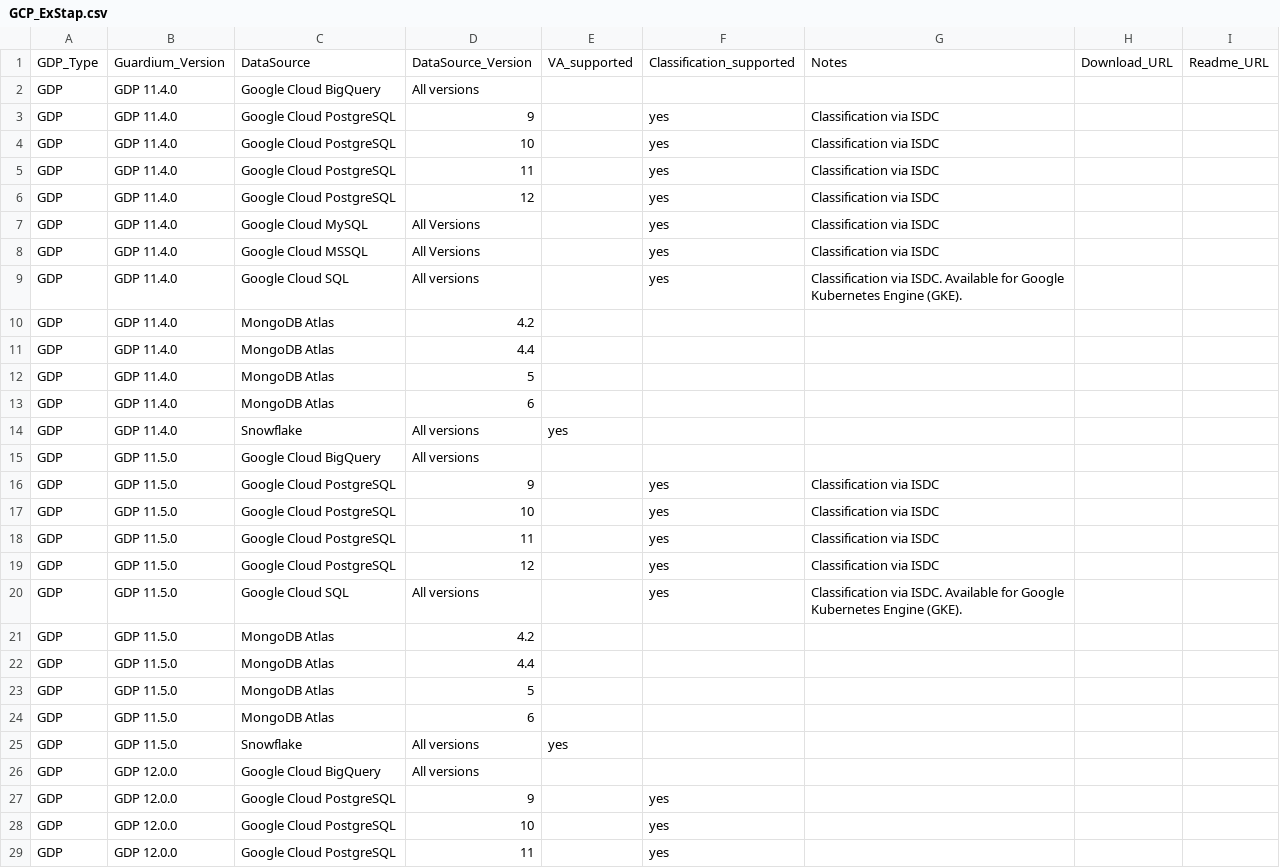
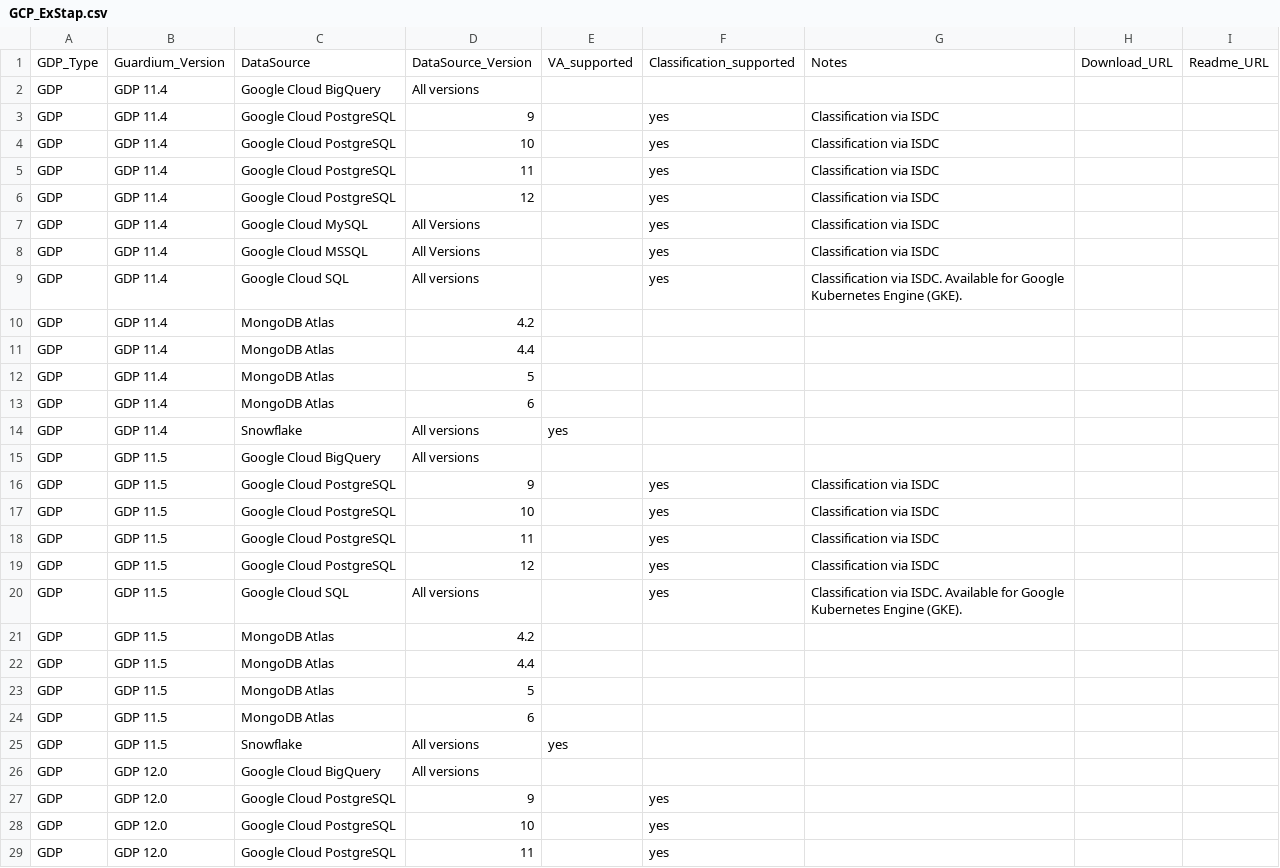
Before and after one commit to IBM/guardium-supported-datasources, a CSV file: consolidation-script2/data/input/GCP_ExStap.csv, drawn as a sheet; only a part is shown; the diff covers the shown part only.

```diff
--- a/consolidation-script2/data/input/GCP_ExStap.csv
+++ b/consolidation-script2/data/input/GCP_ExStap.csv
@@ -1,29 +1,29 @@
 GDP_Type,Guardium_Version,DataSource,DataSource_Version,VA_supported,Classification_supported,Notes,Download_URL,Readme_URL
-GDP,GDP 11.4.0,Google Cloud BigQuery,All versions,,,,,
-GDP,GDP 11.4.0,Google Cloud PostgreSQL,9,,yes,Classification via ISDC,,
-GDP,GDP 11.4.0,Google Cloud PostgreSQL,10,,yes,Classification via ISDC,,
-GDP,GDP 11.4.0,Google Cloud PostgreSQL,11,,yes,Classification via ISDC,,
-GDP,GDP 11.4.0,Google Cloud PostgreSQL,12,,yes,Classification via ISDC,,
-GDP,GDP 11.4.0,Google Cloud MySQL,All Versions,,yes,Classification via ISDC,,
-GDP,GDP 11.4.0,Google Cloud MSSQL,All Versions,,yes,Classification via ISDC,,
-GDP,GDP 11.4.0,Google Cloud SQL,All versions,,yes,Classification via ISDC. Available for Google Kubernetes Engine (GKE).,,
-GDP,GDP 11.4.0,MongoDB Atlas,4.2,,,,,
-GDP,GDP 11.4.0,MongoDB Atlas,4.4,,,,,
-GDP,GDP 11.4.0,MongoDB Atlas,5,,,,,
-GDP,GDP 11.4.0,MongoDB Atlas,6,,,,,
-GDP,GDP 11.4.0,Snowflake,All versions,yes,,,,
-GDP,GDP 11.5.0,Google Cloud BigQuery,All versions,,,,,
-GDP,GDP 11.5.0,Google Cloud PostgreSQL,9,,yes,Classification via ISDC,,
-GDP,GDP 11.5.0,Google Cloud PostgreSQL,10,,yes,Classification via ISDC,,
-GDP,GDP 11.5.0,Google Cloud PostgreSQL,11,,yes,Classification via ISDC,,
-GDP,GDP 11.5.0,Google Cloud PostgreSQL,12,,yes,Classification via ISDC,,
-GDP,GDP 11.5.0,Google Cloud SQL,All versions,,yes,Classification via ISDC. Available for Google Kubernetes Engine (GKE).,,
-GDP,GDP 11.5.0,MongoDB Atlas,4.2,,,,,
-GDP,GDP 11.5.0,MongoDB Atlas,4.4,,,,,
-GDP,GDP 11.5.0,MongoDB Atlas,5,,,,,
-GDP,GDP 11.5.0,MongoDB Atlas,6,,,,,
-GDP,GDP 11.5.0,Snowflake,All versions,yes,,,,
-GDP,GDP 12.0.0,Google Cloud BigQuery,All versions,,,,,
-GDP,GDP 12.0.0,Google Cloud PostgreSQL,9,,yes,,,
-GDP,GDP 12.0.0,Google Cloud PostgreSQL,10,,yes,,,
-GDP,GDP 12.0.0,Google Cloud PostgreSQL,11,,yes,,,
+GDP,GDP 11.4,Google Cloud BigQuery,All versions,,,,,
+GDP,GDP 11.4,Google Cloud PostgreSQL,9,,yes,Classification via ISDC,,
+GDP,GDP 11.4,Google Cloud PostgreSQL,10,,yes,Classification via ISDC,,
+GDP,GDP 11.4,Google Cloud PostgreSQL,11,,yes,Classification via ISDC,,
+GDP,GDP 11.4,Google Cloud PostgreSQL,12,,yes,Classification via ISDC,,
+GDP,GDP 11.4,Google Cloud MySQL,All Versions,,yes,Classification via ISDC,,
+GDP,GDP 11.4,Google Cloud MSSQL,All Versions,,yes,Classification via ISDC,,
+GDP,GDP 11.4,Google Cloud SQL,All versions,,yes,Classification via ISDC. Available for Google Kubernetes Engine (GKE).,,
+GDP,GDP 11.4,MongoDB Atlas,4.2,,,,,
+GDP,GDP 11.4,MongoDB Atlas,4.4,,,,,
+GDP,GDP 11.4,MongoDB Atlas,5,,,,,
+GDP,GDP 11.4,MongoDB Atlas,6,,,,,
+GDP,GDP 11.4,Snowflake,All versions,yes,,,,
+GDP,GDP 11.5,Google Cloud BigQuery,All versions,,,,,
+GDP,GDP 11.5,Google Cloud PostgreSQL,9,,yes,Classification via ISDC,,
+GDP,GDP 11.5,Google Cloud PostgreSQL,10,,yes,Classification via ISDC,,
+GDP,GDP 11.5,Google Cloud PostgreSQL,11,,yes,Classification via ISDC,,
+GDP,GDP 11.5,Google Cloud PostgreSQL,12,,yes,Classification via ISDC,,
+GDP,GDP 11.5,Google Cloud SQL,All versions,,yes,Classification via ISDC. Available for Google Kubernetes Engine (GKE).,,
+GDP,GDP 11.5,MongoDB Atlas,4.2,,,,,
+GDP,GDP 11.5,MongoDB Atlas,4.4,,,,,
+GDP,GDP 11.5,MongoDB Atlas,5,,,,,
+GDP,GDP 11.5,MongoDB Atlas,6,,,,,
+GDP,GDP 11.5,Snowflake,All versions,yes,,,,
+GDP,GDP 12.0,Google Cloud BigQuery,All versions,,,,,
+GDP,GDP 12.0,Google Cloud PostgreSQL,9,,yes,,,
+GDP,GDP 12.0,Google Cloud PostgreSQL,10,,yes,,,
+GDP,GDP 12.0,Google Cloud PostgreSQL,11,,yes,,,
```
Also changed, not shown: 23 edited cells elsewhere in this file, consolidation-script2/data/input/AWS_ExStap.csv, consolidation-script2/data/input/AWS_UC.csv, 18 other files.
